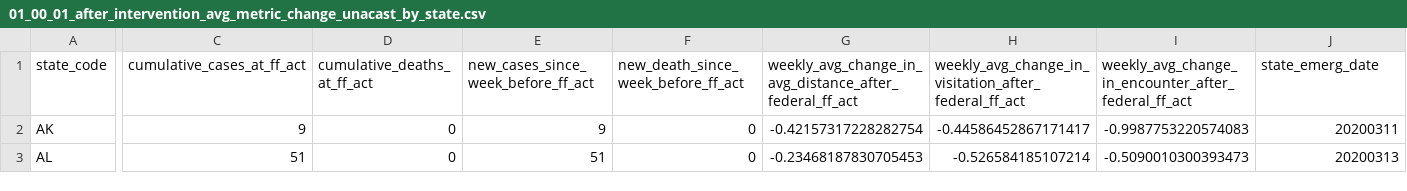
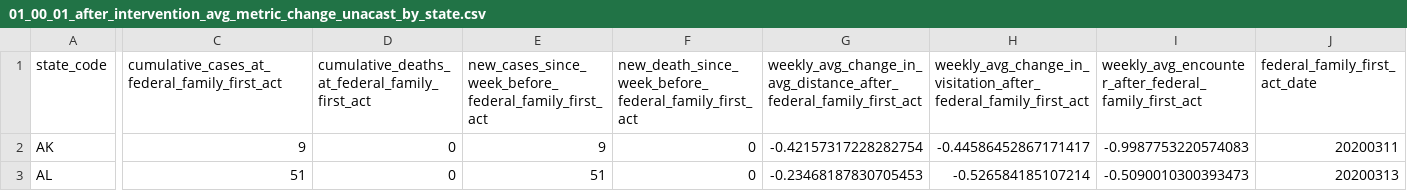
Before and after one commit to COVID19-DVRN/Project-11-Sick-Leave-Policy-in-the-US-and-Compliance-with-Social-Distancing-Measures, a CSV file: inputs/derived/01_00_01_after_intervention_avg_metric_change_unacast_by_state.csv, drawn as a sheet; only a part is shown, gaps mark what is left out; the diff covers the shown part only; the diff names each change by its address in the sheet, - before the commit and + after, or states it on an @@ line.

Commit message:
More automated way to have intervention related outcomes

```diff
--- a/inputs/derived/01_00_01_after_intervention_avg_metric_change_unacast_by_state.csv
+++ b/inputs/derived/01_00_01_after_intervention_avg_metric_change_unacast_by_state.csv
-C1: cumulative_cases_at_ff_act
+C1: cumulative_cases_at_federal_family_first_act
-D1: cumulative_deaths_at_ff_act
+D1: cumulative_deaths_at_federal_family_first_act
-E1: new_cases_since_week_before_ff_act
+E1: new_cases_since_week_before_federal_family_first_act
-F1: new_death_since_week_before_ff_act
+F1: new_death_since_week_before_federal_family_first_act
-G1: weekly_avg_change_in_avg_distance_after_federal_ff_act
+G1: weekly_avg_change_in_avg_distance_after_federal_family_first_act
-H1: weekly_avg_change_in_visitation_after_federal_ff_act
+H1: weekly_avg_change_in_visitation_after_federal_family_first_act
-I1: weekly_avg_change_in_encounter_after_federal_ff_act
+I1: weekly_avg_encounter_after_federal_family_first_act
-J1: state_emerg_date
+J1: federal_family_first_act_date
```
Also changed, not shown: 23 edited cells elsewhere in this file, 1 other file.
